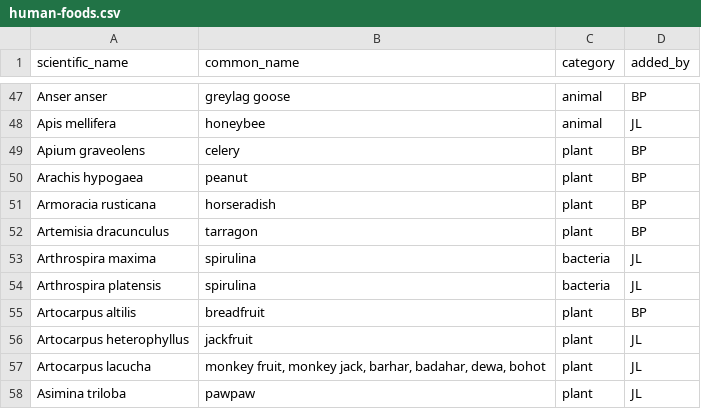
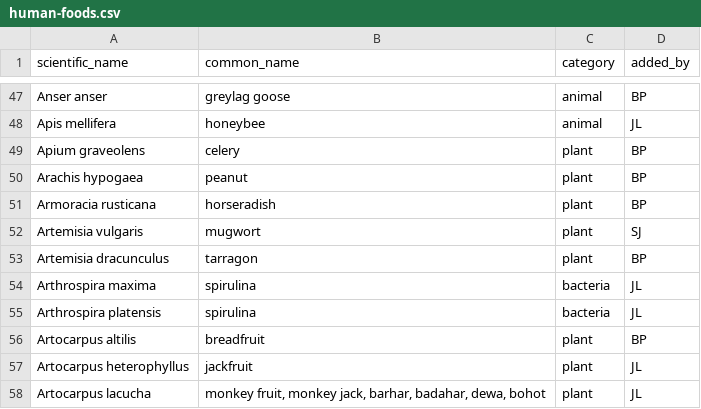
Before and after one commit to bpetrone/food-dbs, a CSV file: data/raw/human-foods.csv, drawn as a sheet; only a part is shown, gaps mark what is left out; the shorter side is filled out with more unchanged rows; the diff names each change by its address in the sheet, - before the commit and + after, or states it on an @@ line.

Commit message:
Add mugwort

```diff
--- a/data/raw/human-foods.csv
+++ b/data/raw/human-foods.csv
+row 52: Artemisia vulgaris | mugwort | plant | SJ
```
